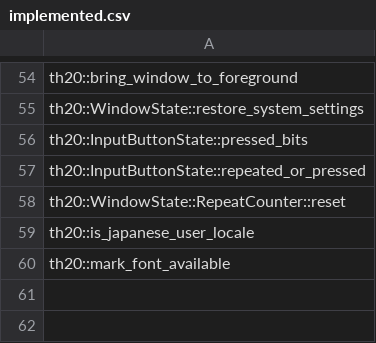
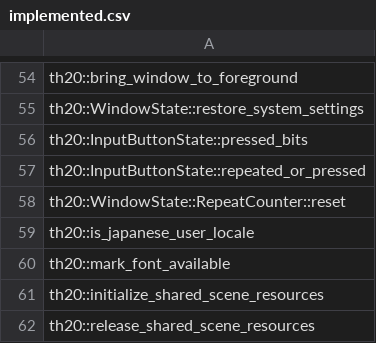
Before and after one commit to N0zoM1z0/th20, a CSV file: config/implemented.csv, drawn as a sheet; only a part is shown, gaps mark what is left out.

```diff
--- a/config/implemented.csv
+++ b/config/implemented.csv
@@ -60 +60,3 @@ th20::is_japanese_user_locale
 th20::mark_font_available
+th20::initialize_shared_scene_resources
+th20::release_shared_scene_resources
```
Also changed, not shown: config/function-origins.csv, config/functions.csv, 18 other files.
